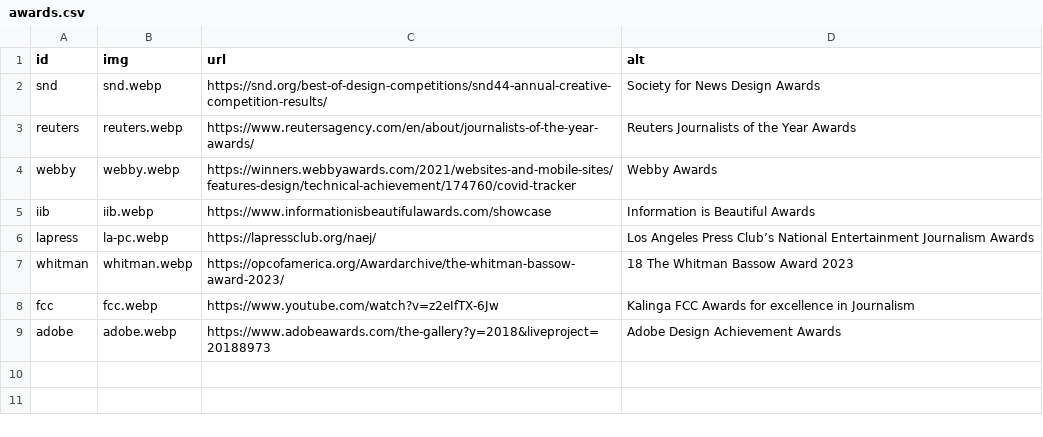
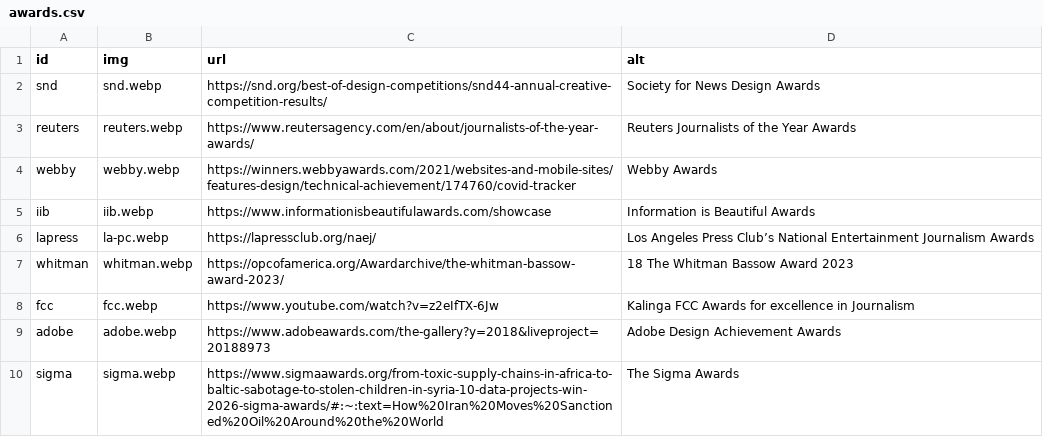
Before and after one commit to pkd2512/pkd2512.github.io, a CSV file: src/contents/data/awards.csv, drawn as a sheet.

```diff
--- a/src/contents/data/awards.csv
+++ b/src/contents/data/awards.csv
@@ -9 +9,2 @@ fcc,fcc.webp,https://www.youtube.com/watch?v=z2eIfTX-6Jw,Kalinga FCC Awards for
 adobe,adobe.webp,https://www.adobeawards.com/the-gallery?y=2018&liveproject=20188973,Adobe Design Achievement Awards
+sigma,sigma.webp,https://www.sigmaawards.org/from-toxic-supply-chains-in-africa-to-baltic-sabotage-to-stolen-children-in-syria-10-data-projects-win-2026-sigma-awards/#:~:text=How%20Iran%20Moves%20Sanctioned%20Oil%20Around%20the%20World,The Sigma Awards
```
Also changed, not shown: src/contents/data/mentions.csv, src/contents/data/resources.csv, 9 other files.
